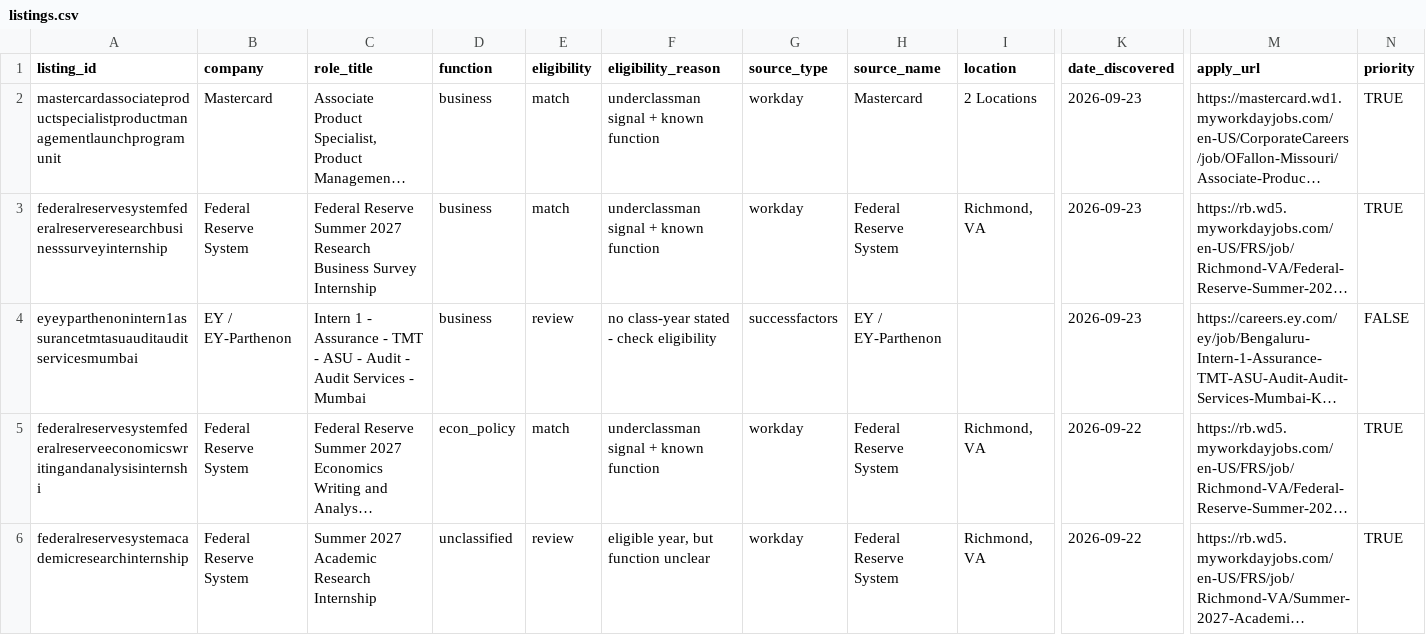
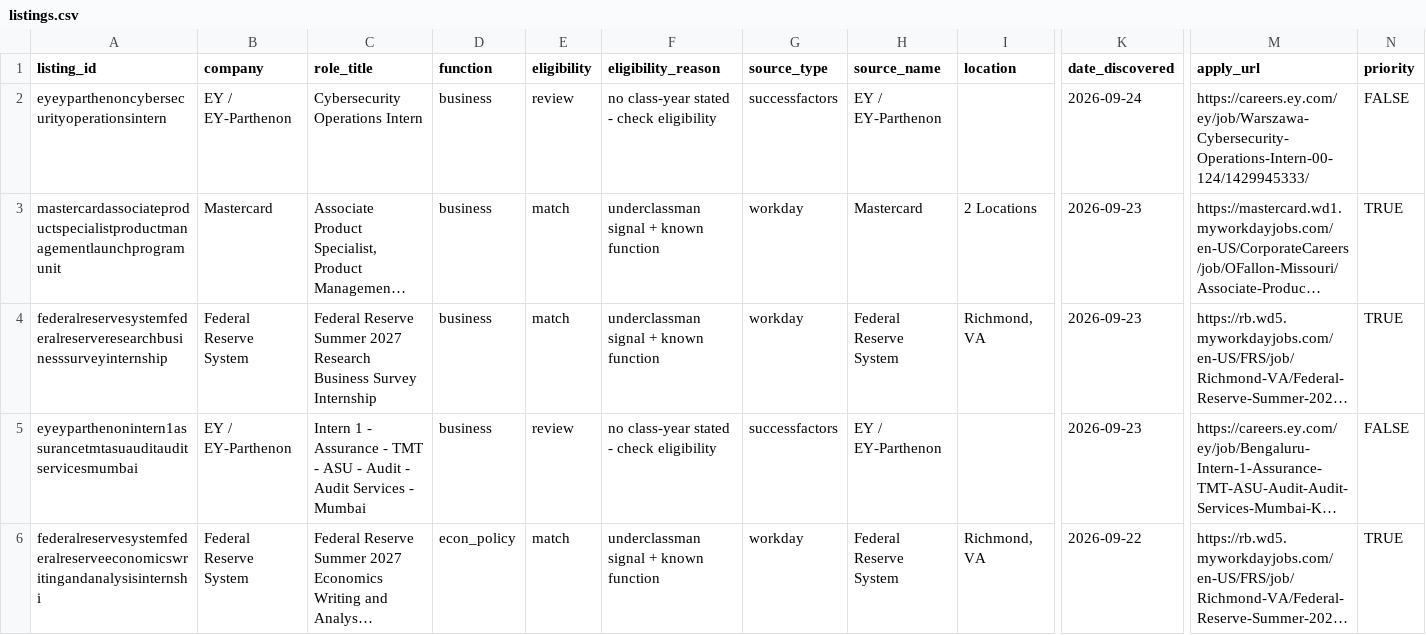
Before and after one commit to shivendaw-byte/internship-watcher, a CSV file: listings.csv, drawn as a sheet; only a part is shown, gaps mark what is left out; the shorter side is filled out with more unchanged rows; long unchanged cells end in …; rows hold the shown columns only; the diff names each change by its address in the sheet, - before the commit and + after, or states it on an @@ line.

```diff
--- a/listings.csv
+++ b/listings.csv
+row 2: eyeyparthenoncybersecurityoperationsintern | EY / EY-Parthenon | Cybersecurity Operations Intern | business | review | no class-year stated - check eligibility | successfactors | EY / EY-Parthenon |  | 2026-09-24 | https://careers.ey.com/ey/job/Warszawa-Cybersecurity-Operations-Intern-00-124/1429945333/ | FALSE
```
Also changed, not shown: 1 other file.
